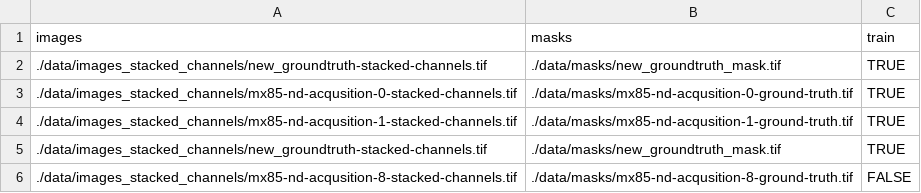
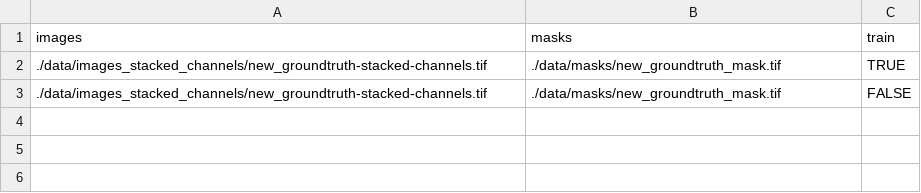
Before and after one commit to COBA-NIH/UNet_3D_C_elegans, a CSV file: data/data_stacked_channels_training.csv, drawn as a sheet.

```diff
--- a/data/data_stacked_channels_training.csv
+++ b/data/data_stacked_channels_training.csv
@@ -2,5 +2,2 @@ images,masks,train
 ./data/images_stacked_channels/new_groundtruth-stacked-channels.tif,./data/masks/new_groundtruth_mask.tif,TRUE
-./data/images_stacked_channels/mx85-nd-acqusition-0-stacked-channels.tif,./data/masks/mx85-nd-acqusition-0-ground-truth.tif,TRUE
-./data/images_stacked_channels/mx85-nd-acqusition-1-stacked-channels.tif,./data/masks/mx85-nd-acqusition-1-ground-truth.tif,TRUE
-./data/images_stacked_channels/new_groundtruth-stacked-channels.tif,./data/masks/new_groundtruth_mask.tif,TRUE
-./data/images_stacked_channels/mx85-nd-acqusition-8-stacked-channels.tif,./data/masks/mx85-nd-acqusition-8-ground-truth.tif,FALSE
+./data/images_stacked_channels/new_groundtruth-stacked-channels.tif,./data/masks/new_groundtruth_mask.tif,FALSE
```
Also changed, not shown: 5 other files.
